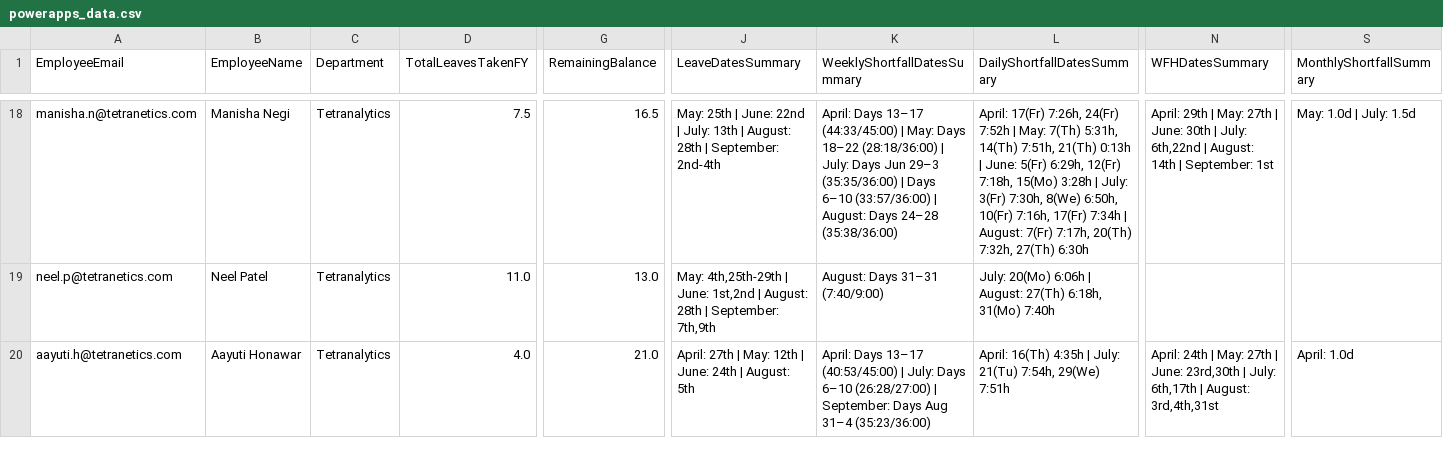
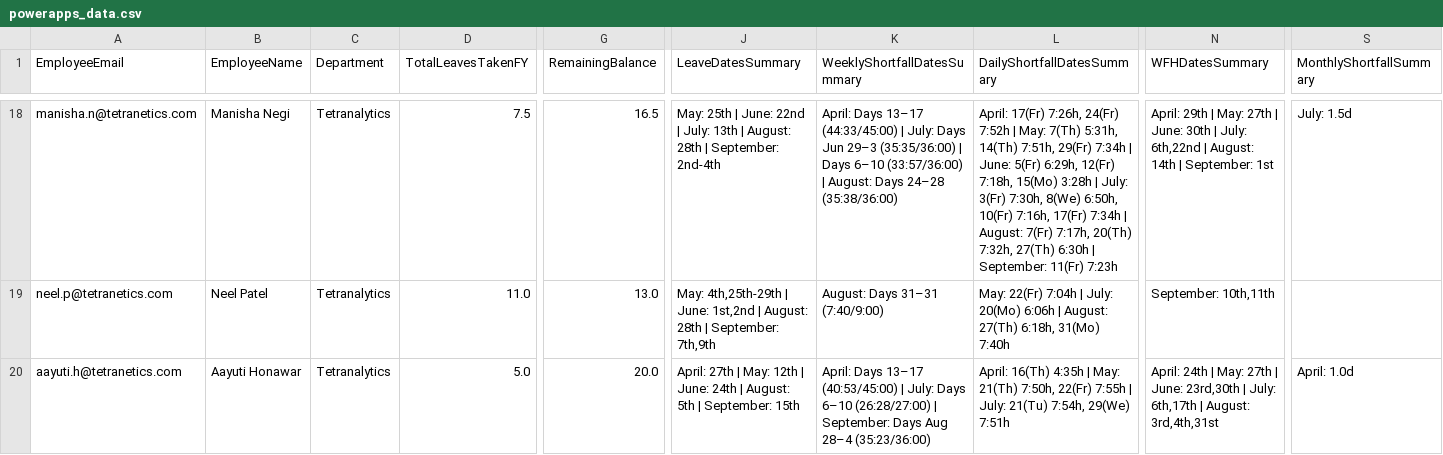
Before and after one commit to buvi-tetranetics/tetranetics-hr-portal, a CSV file: powerapps_data.csv, drawn as a sheet; only a part is shown, gaps mark what is left out; the diff covers the shown part only; the diff names each change by its address in the sheet, - before the commit and + after, or states it on an @@ line.

Commit message:
Update leave data

```diff
--- a/powerapps_data.csv
+++ b/powerapps_data.csv
-K18 (WeeklyShortfallDatesSummary): …(44:33/45:00) | May: Days 18–22 (28:18/36:00) | July: Days…
+K18 (WeeklyShortfallDatesSummary): …(44:33/45:00) | July: Days…
-L18 (DailyShortfallDatesSummary): …14(Th) 7:51h, 21(Th) 0:13h | June: 5(Fr) 6:29h, 12(Fr) 7:18h, 15(Mo) 3:28h | July: 3(Fr) 7:30h, 8(We) 6:50h, 10(Fr) 7:16h, 17(Fr) 7:34h | August: 7(Fr) 7:17h, 20(Th) 7:32h, 27(Th) 6:30h
+L18 (DailyShortfallDatesSummary): …14(Th) 7:51h, 29(Fr) 7:34h | June: 5(Fr) 6:29h, 12(Fr) 7:18h, 15(Mo) 3:28h | July: 3(Fr) 7:30h, 8(We) 6:50h, 10(Fr) 7:16h, 17(Fr) 7:34h | August: 7(Fr) 7:17h, 20(Th) 7:32h, 27(Th) 6:30h | September: 11(Fr) 7:23h
-S18 (MonthlyShortfallSummary): May: 1.0d | July: 1.5d
+S18 (MonthlyShortfallSummary): July: 1.5d
-L19 (DailyShortfallDatesSummary): July: 20(Mo)…
+L19 (DailyShortfallDatesSummary): May: 22(Fr) 7:04h | July: 20(Mo)…
-N19 (WFHDatesSummary): (empty)
+N19 (WFHDatesSummary): September: 10th,11th
-D20 (TotalLeavesTakenFY): 4.0
+D20 (TotalLeavesTakenFY): 5.0
-G20 (RemainingBalance): 21.0
+G20 (RemainingBalance): 20.0
-J20 (LeaveDatesSummary): …August: 5th
+J20 (LeaveDatesSummary): …August: 5th | September: 15th
-K20 (WeeklyShortfallDatesSummary): …Days Aug 31–4 (35:23/36:00)
+K20 (WeeklyShortfallDatesSummary): …Days Aug 28–4 (35:23/36:00)
-L20 (DailyShortfallDatesSummary): …4:35h | July: 21(Tu)…
+L20 (DailyShortfallDatesSummary): …4:35h | May: 21(Th) 7:50h, 22(Fr) 7:55h | July: 21(Tu)…
```
Also changed, not shown: 3 added rows, 3 removed rows, 1 moved row and 83 edited cells elsewhere in this file.
